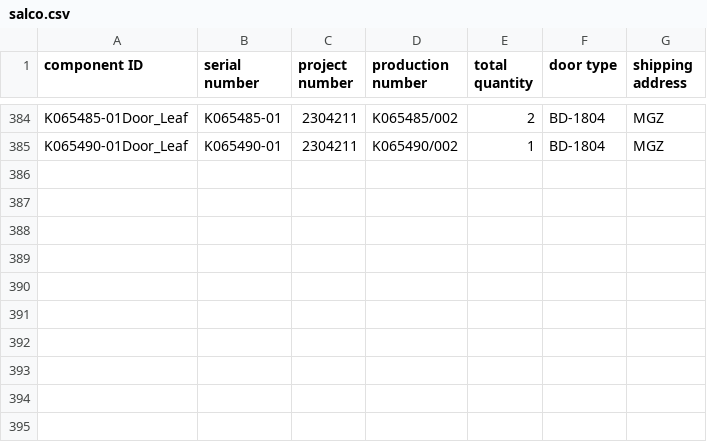
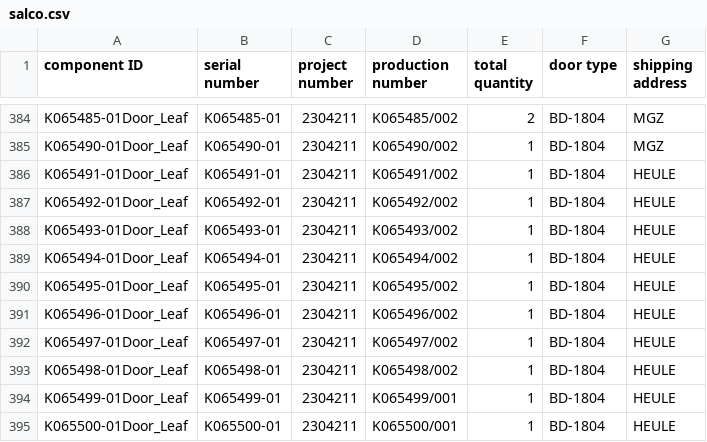
Before and after one commit to icolaes/csv, a CSV file: salco.csv, drawn as a sheet; only a part is shown, gaps mark what is left out; the diff names each change by its address in the sheet, - before the commit and + after, or states it on an @@ line.

Commit message:
Update salco.csv

```diff
--- a/salco.csv
+++ b/salco.csv
+row 386: K065491-01Door_Leaf | K065491-01 | 2304211 | K065491/002 | 1 | BD-1804 | HEULE
+row 387: K065492-01Door_Leaf | K065492-01 | 2304211 | K065492/002 | 1 | BD-1804 | HEULE
+row 388: K065493-01Door_Leaf | K065493-01 | 2304211 | K065493/002 | 1 | BD-1804 | HEULE
+row 389: K065494-01Door_Leaf | K065494-01 | 2304211 | K065494/002 | 1 | BD-1804 | HEULE
+row 390: K065495-01Door_Leaf | K065495-01 | 2304211 | K065495/002 | 1 | BD-1804 | HEULE
+row 391: K065496-01Door_Leaf | K065496-01 | 2304211 | K065496/002 | 1 | BD-1804 | HEULE
+row 392: K065497-01Door_Leaf | K065497-01 | 2304211 | K065497/002 | 1 | BD-1804 | HEULE
+row 393: K065498-01Door_Leaf | K065498-01 | 2304211 | K065498/002 | 1 | BD-1804 | HEULE
+row 394: K065499-01Door_Leaf | K065499-01 | 2304211 | K065499/001 | 1 | BD-1804 | HEULE
+row 395: K065500-01Door_Leaf | K065500-01 | 2304211 | K065500/001 | 1 | BD-1804 | HEULE
```
